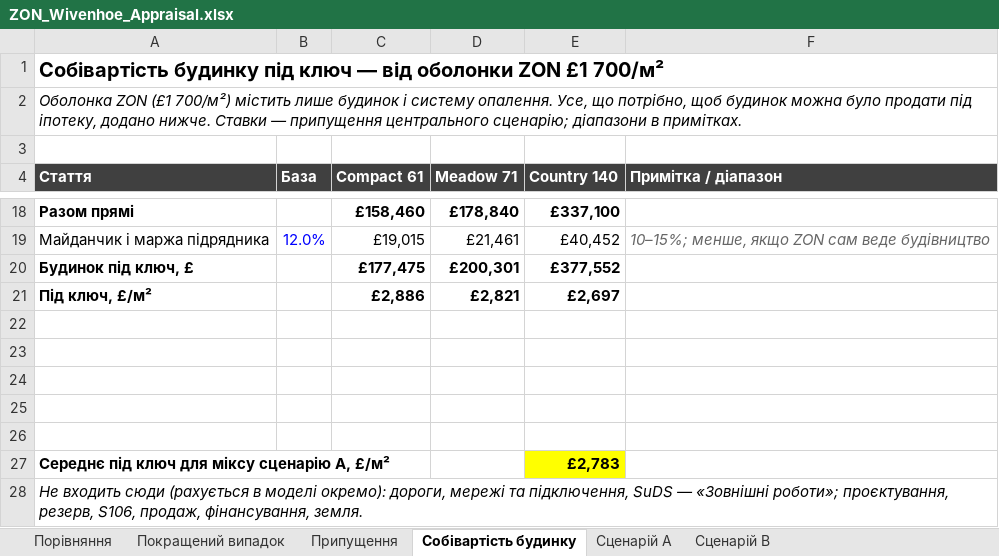
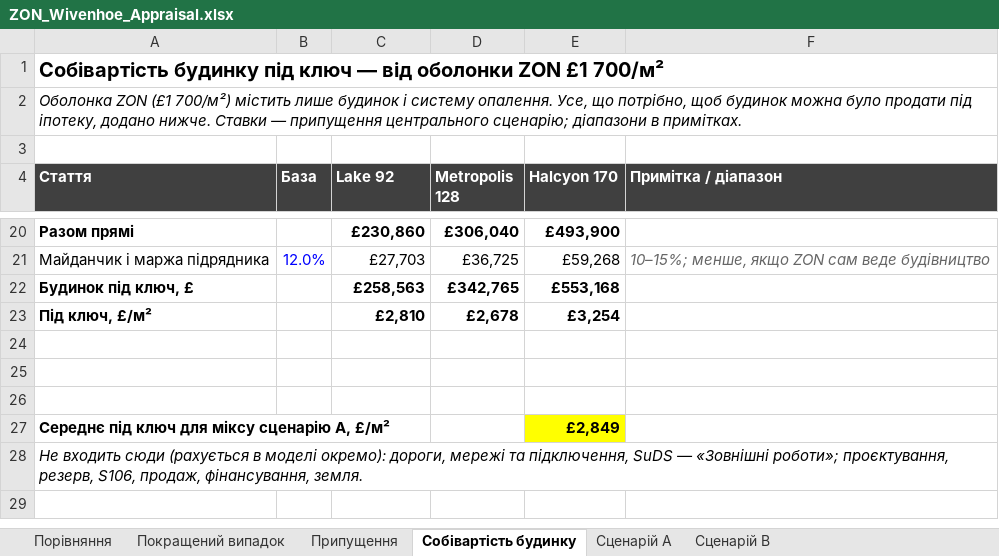
Before and after one commit to ihorkoliuk-bit/ihor-, an Excel workbook: model/ZON_Wivenhoe_Appraisal.xlsx, sheet Собівартість будинку, drawn as a sheet; only a part is shown, gaps mark what is left out; values as stored, in another font and other column widths than the file's, no borders; removed rows and columns are numbered as before the commit, all else as after; the diff covers the shown part only; the diff names each change by its address in the sheet, - before the commit and + after, or states it on an @@ line.

```diff
--- a/model/ZON_Wivenhoe_Appraisal.xlsx (sheet Собівартість будинку)
+++ b/model/ZON_Wivenhoe_Appraisal.xlsx (sheet Собівартість будинку)
-C4: Compact 61
+C4: Lake 92
-D4: Meadow 71
+D4: Metropolis 128
-E4: Country 140
+E4: Halcyon 170
-C20 (Lake 92): £158,460
+C20 (Lake 92): £230,860
-D20 (Metropolis 128): £178,840
+D20 (Metropolis 128): £306,040
-E20 (Halcyon 170): £337,100
+E20 (Halcyon 170): £493,900
-C21 (Lake 92): £19,015
+C21 (Lake 92): £27,703
-D21 (Metropolis 128): £21,461
+D21 (Metropolis 128): £36,725
-E21 (Halcyon 170): £40,452
+E21 (Halcyon 170): £59,268
-C22 (Lake 92): £177,475
+C22 (Lake 92): £258,563
-D22 (Metropolis 128): £200,301
+D22 (Metropolis 128): £342,765
-E22 (Halcyon 170): £377,552
+E22 (Halcyon 170): £553,168
-C23 (Lake 92): £2,886
+C23 (Lake 92): £2,810
-D23 (Metropolis 128): £2,821
+D23 (Metropolis 128): £2,678
-E23 (Halcyon 170): £2,697
+E23 (Halcyon 170): £3,254
-row 25: (empty)
-row 26: (empty)
-E27 (Halcyon 170): £2,783
+E27 (Halcyon 170): £2,849
```
Also changed, not shown: 4 added rows, 2 removed rows and 26 edited cells elsewhere in this sheet, sheet Порівняння, sheet Припущення, sheet Сценарій A, sheet Сценарій B, sheet Покращений випадок, 1 other file.
